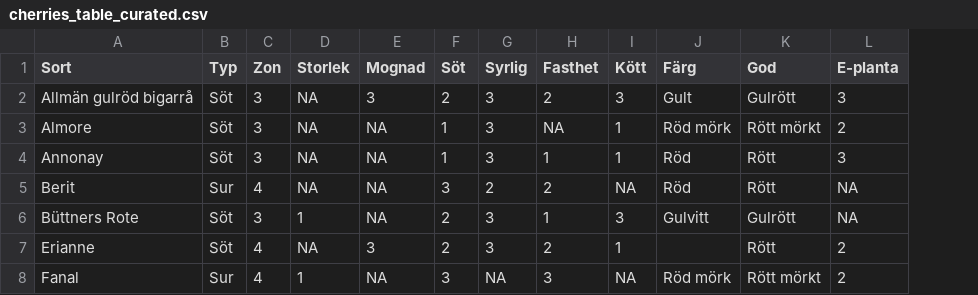
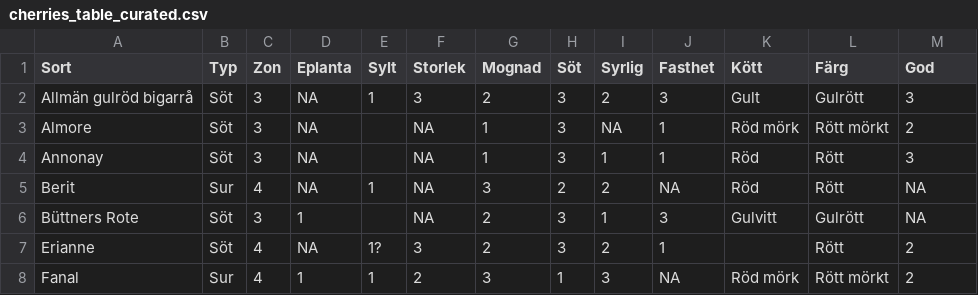
Before and after one commit to eeenilsson/odling, a CSV file: cherries_table_curated.csv, drawn as a sheet; only a part is shown; removed rows and columns are numbered as before the commit, all else as after; the diff covers the shown part only; the diff names each change by its address in the sheet, - before the commit and + after, or states it on an @@ line.

```diff
--- a/cherries_table_curated.csv
+++ b/cherries_table_curated.csv
+column D (Eplanta), rows 2-8: NA | NA | NA | NA | 1 | NA | 1
+column E (Sylt), rows 2-8: 1 |  |  | 1 |  | 1? | 1
-column I (Kött), rows 2-8: 3 | 1 | 1 | NA | 3 | 1 | NA
-K1: Färg
+K1: Kött
-L1: God
+L1: Färg
-M1: E-planta
+M1: God
-F2 (Storlek): NA
+F2 (Storlek): 3
-G2 (Mognad): 3
+G2 (Mognad): 2
-H2 (Söt): 2
+H2 (Söt): 3
-I2 (Syrlig): 3
+I2 (Syrlig): 2
-J2 (Fasthet): 2
+J2 (Fasthet): 3
-G3:G4 (Mognad): NA
+G3:G4 (Mognad): 1
-H3:H4 (Söt): 1
+H3:H4 (Söt): 3
-I3 (Syrlig): 3
+I3 (Syrlig): NA
-J3 (Fasthet): NA
+J3 (Fasthet): 1
-I4 (Syrlig): 3
+I4 (Syrlig): 1
-G5 (Mognad): NA
+G5 (Mognad): 3
-H5 (Söt): 3
+H5 (Söt): 2
-J5 (Fasthet): 2
+J5 (Fasthet): NA
-F6 (Storlek): 1
+F6 (Storlek): NA
-G6 (Mognad): NA
+G6 (Mognad): 2
-H6:H7 (Söt): 2
+H6:H7 (Söt): 3
-I6 (Syrlig): 3
+I6 (Syrlig): 1
-J6 (Fasthet): 1
+J6 (Fasthet): 3
-F7 (Storlek): NA
+F7 (Storlek): 3
-G7 (Mognad): 3
+G7 (Mognad): 2
-I7 (Syrlig): 3
+I7 (Syrlig): 2
-J7 (Fasthet): 2
+J7 (Fasthet): 1
-F8 (Storlek): 1
+F8 (Storlek): 2
-G8 (Mognad): NA
+G8 (Mognad): 3
-H8 (Söt): 3
+H8 (Söt): 1
-I8 (Syrlig): NA
+I8 (Syrlig): 3
-J8 (Fasthet): 3
+J8 (Fasthet): NA
```
Also changed, not shown: 2 added rows and 123 edited cells elsewhere in this file, cherries_table.csv, ros_phenology_aggr.csv, 11 other files.
